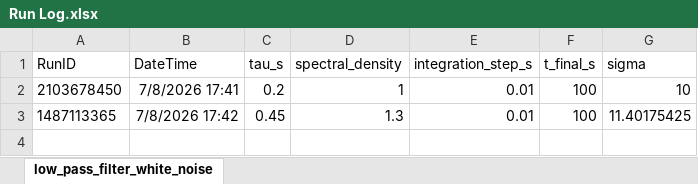
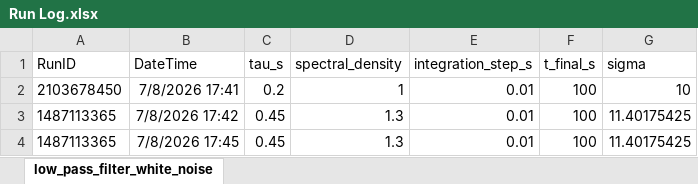
Before and after one commit to btmead/Missile-Guidance-Simulation, an Excel workbook: MATLAB Files/Results/Run Log.xlsx, sheet low_pass_filter_white_noise, drawn as a sheet; values as stored, in another font and other column widths than the file's, no borders; the diff names each change by its address in the sheet, - before the commit and + after, or states it on an @@ line.

```diff
--- a/MATLAB Files/Results/Run Log.xlsx (sheet low_pass_filter_white_noise)
+++ b/MATLAB Files/Results/Run Log.xlsx (sheet low_pass_filter_white_noise)
+row 4: 1487113365 | 7/8/2026 17:45 | 0.45 | 1.3 | 0.01 | 100 | 11.40175425
```
Also changed, not shown: 6 other files.
